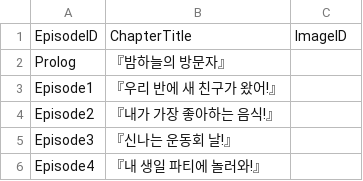
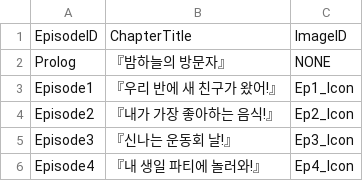
Before and after one commit to limce106/HeyCheese, a CSV file: HeyCheese/Assets/Resources/Datas/StoryMenu.csv, drawn as a sheet.

```diff
--- a/HeyCheese/Assets/Resources/Datas/StoryMenu.csv
+++ b/HeyCheese/Assets/Resources/Datas/StoryMenu.csv
@@ -1,6 +1,6 @@
 EpisodeID,ChapterTitle,ImageID
-Prolog,『밤하늘의 방문자』,
-Episode1,『우리 반에 새 친구가 왔어!』,
-Episode2,『내가 가장 좋아하는 음식!』,
-Episode3,『신나는 운동회 날!』,
-Episode4,『내 생일 파티에 놀러와!』,
+Prolog,『밤하늘의 방문자』,NONE
+Episode1,『우리 반에 새 친구가 왔어!』,Ep1_Icon
+Episode2,『내가 가장 좋아하는 음식!』,Ep2_Icon
+Episode3,『신나는 운동회 날!』,Ep3_Icon
+Episode4,『내 생일 파티에 놀러와!』,Ep4_Icon
```
Also changed, not shown: HeyCheese/Assets/Resources/Datas/MainStory.csv, 15 other files.
